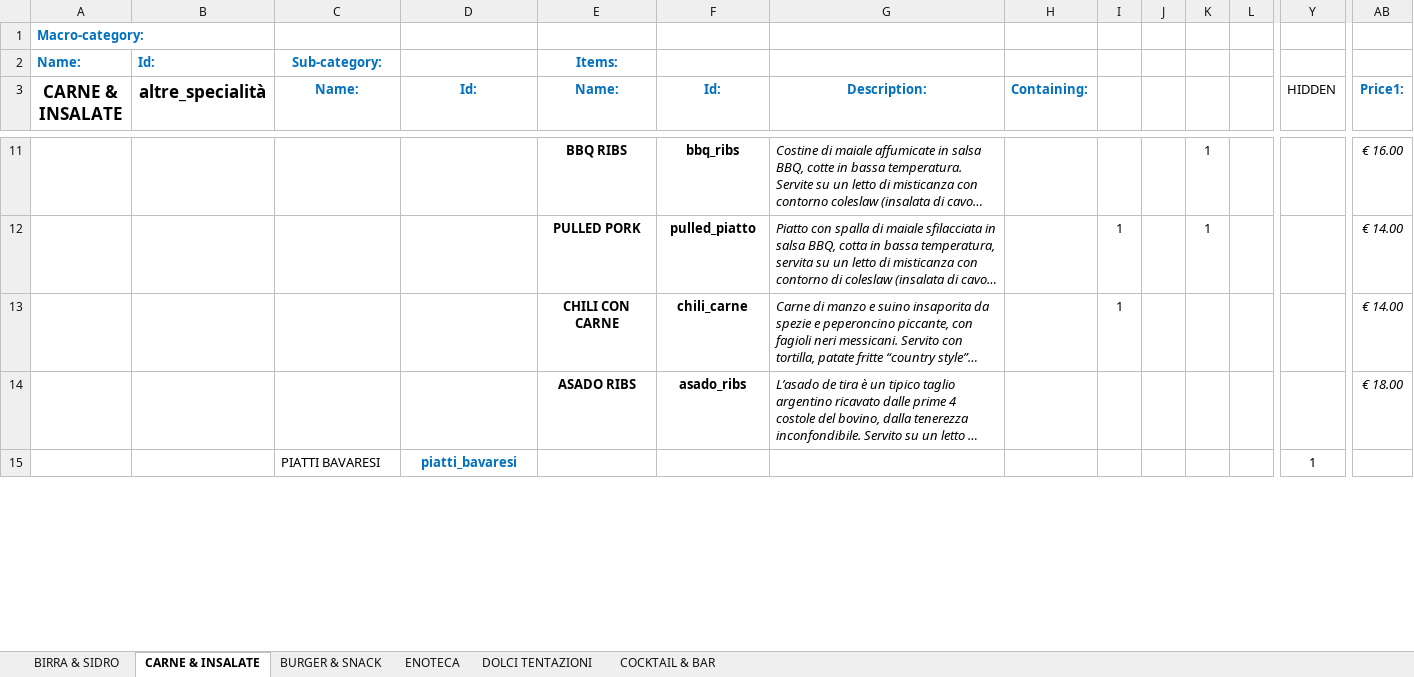
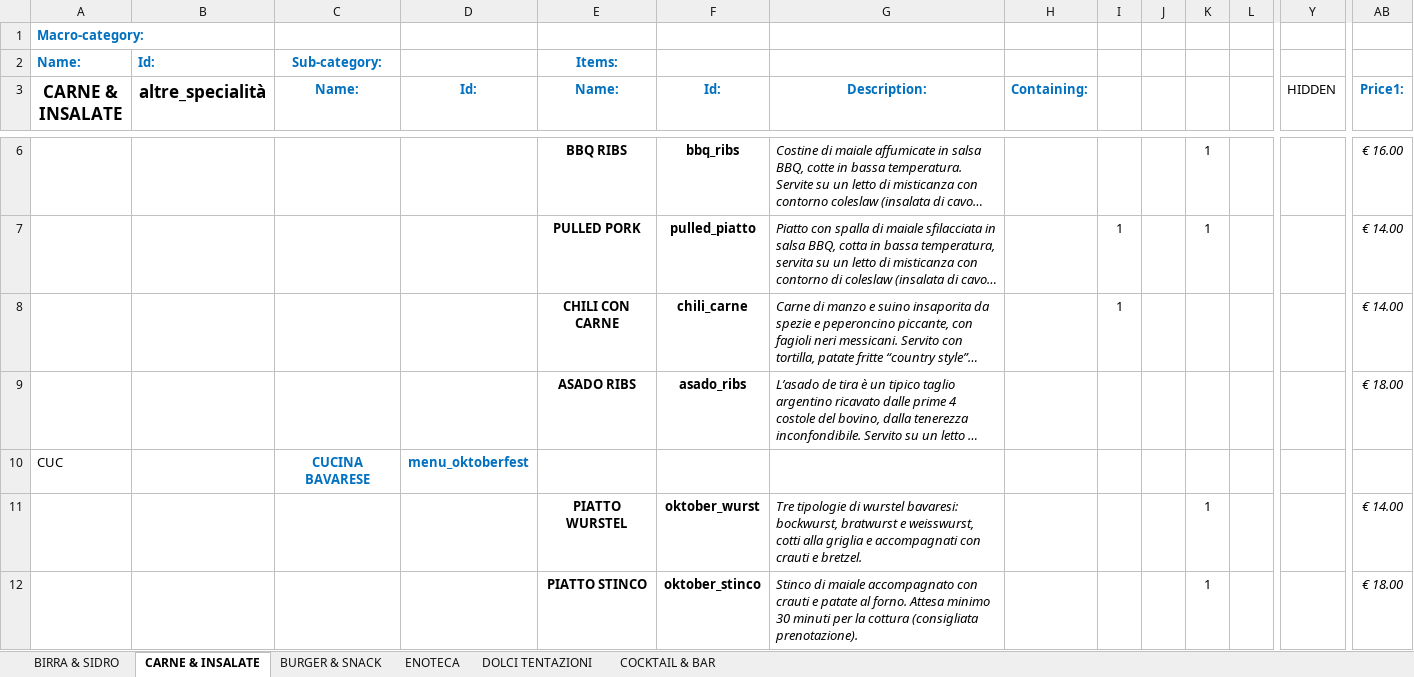
Before and after one commit to jb-pub/menu, an Excel workbook: excel/DATABASE_MENU_VENDITA.xlsx, sheet CARNE & INSALATE, drawn as a sheet; only a part is shown, gaps mark what is left out; long unchanged cells end in …; values as stored, in another font and other column widths than the file's, no borders; removed rows and columns are numbered as before the commit, all else as after; rows hold the shown columns only; the diff covers the shown part only; the diff names each change by its address in the sheet, - before the commit and + after, or states it on an @@ line.

Commit message:
Menu update via menuPublish script

```diff
--- a/excel/DATABASE_MENU_VENDITA.xlsx (sheet CARNE & INSALATE)
+++ b/excel/DATABASE_MENU_VENDITA.xlsx (sheet CARNE & INSALATE)
-row 15:  |  | PIATTI BAVARESI | piatti_bavaresi |  |  |  |  |  |  |  |  | 1
+row 10: CUC |  | CUCINA BAVARESE | menu_oktoberfest
+row 11:  |  |  |  | PIATTO WURSTEL | oktober_wurst | Tre tipologie di wurstel bavaresi: bockwurst, bratwurst e weisswurst, cotti alla griglia e accompagnati con crauti e bretzel. |  |  |  | 1 |  |  | € 14.00
+row 12:  |  |  |  | PIATTO STINCO | oktober_stinco | Stinco di maiale accompagnato con crauti e patate al forno. Attesa minimo 30 minuti per la cottura (consigliata prenotazione). |  |  |  | 1 |  |  | € 18.00
```
Also changed, not shown: 1 added row, 4 removed rows, 1 moved row, 4 edited cells and cell formats elsewhere in this sheet, 1 other file.
